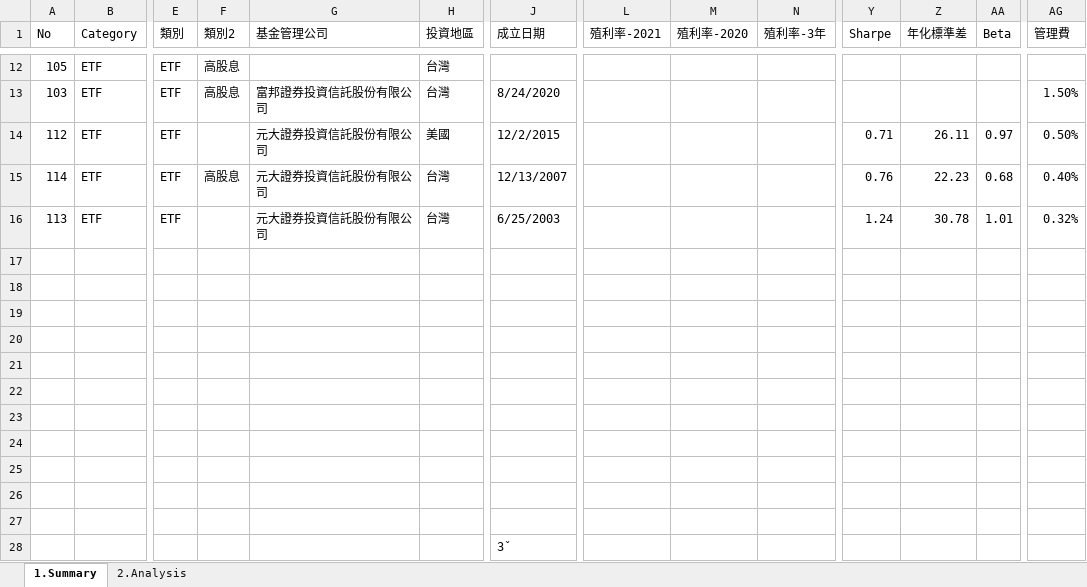
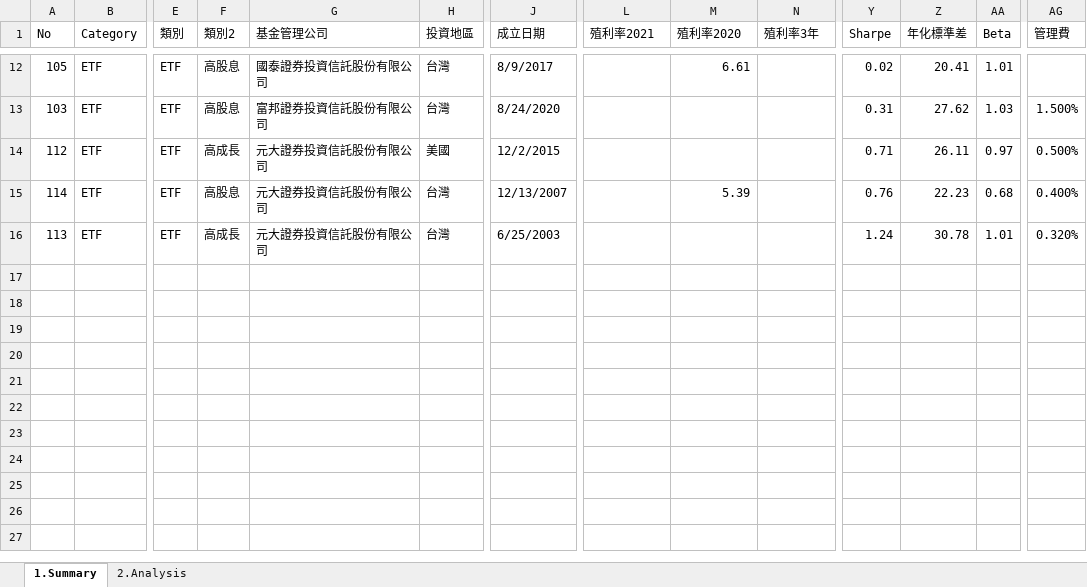
Before and after one commit to TCWang/FinTech-Investment, an Excel workbook: db/INV-1012-ETF.xlsx, sheet 1.Summary, drawn as a sheet; only a part is shown, gaps mark what is left out; values as stored, in another font and other column widths than the file's, no borders; rows hold the shown columns only; the diff covers the shown part only; the diff names each change by its address in the sheet, - before the commit and + after, or states it on an @@ line.

```diff
--- a/db/INV-1012-ETF.xlsx (sheet 1.Summary)
+++ b/db/INV-1012-ETF.xlsx (sheet 1.Summary)
-L1: 殖利率-2021
+L1: 殖利率2021
-M1: 殖利率-2020
+M1: 殖利率2020
-N1: 殖利率-3年
+N1: 殖利率3年
-G12 (基金管理公司): (empty)
+G12 (基金管理公司): 國泰證券投資信託股份有限公司
-J12 (成立日期): (empty)
+J12 (成立日期): 8/9/2017
-M12 (殖利率2020): (empty)
+M12 (殖利率2020): 6.61
-Y12 (Sharpe): (empty)
+Y12 (Sharpe): 0.02
-Z12 (年化標準差): (empty)
+Z12 (年化標準差): 20.41
-AA12 (Beta): (empty)
+AA12 (Beta): 1.01
-Y13 (Sharpe): (empty)
+Y13 (Sharpe): 0.31
-Z13 (年化標準差): (empty)
+Z13 (年化標準差): 27.62
-AA13 (Beta): (empty)
+AA13 (Beta): 1.03
-AG13 (管理費): 1.50%
+AG13 (管理費): 1.500%
-F14 (類別2): (empty)
+F14 (類別2): 高成長
-AG14 (管理費): 0.50%
+AG14 (管理費): 0.500%
-M15 (殖利率2020): (empty)
+M15 (殖利率2020): 5.39
-AG15 (管理費): 0.40%
+AG15 (管理費): 0.400%
-F16 (類別2): (empty)
+F16 (類別2): 高成長
-AG16 (管理費): 0.32%
+AG16 (管理費): 0.320%
-row 17: (empty)
-row 18: (empty)
-row 19: (empty)
-row 20: (empty)
-row 21: (empty)
-row 22: (empty)
-row 23: (empty)
-row 24: (empty)
-row 25: (empty)
-row 26: (empty)
-row 27: (empty)
-row 28:  |  |  |  |  |  | 3ˇ
```
Also changed, not shown: 35 edited cells elsewhere in this sheet, charts or pictures, 2 other files.
